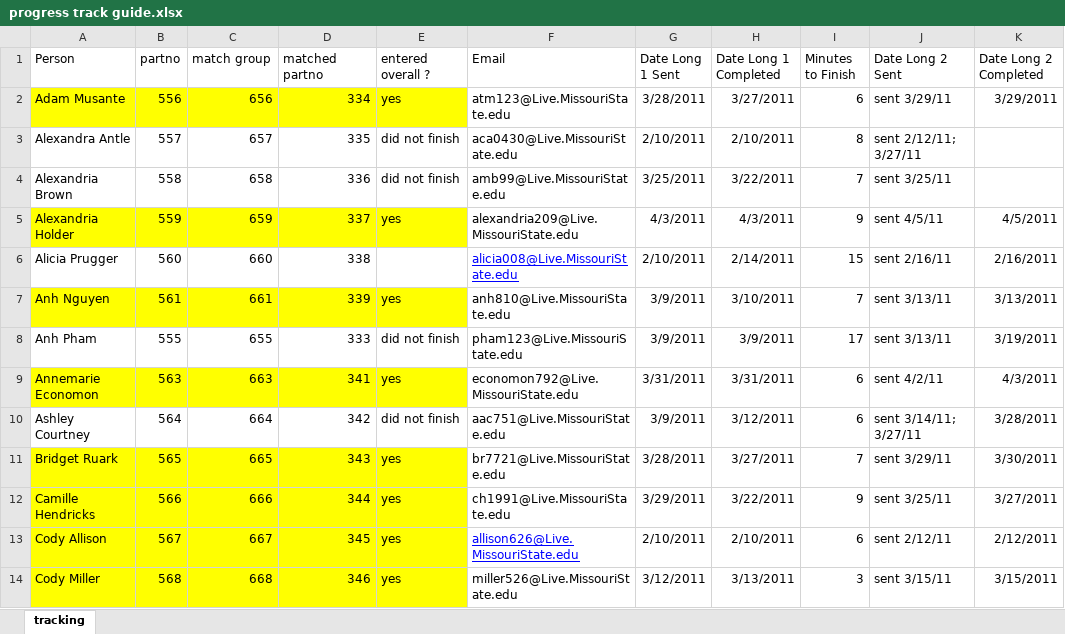
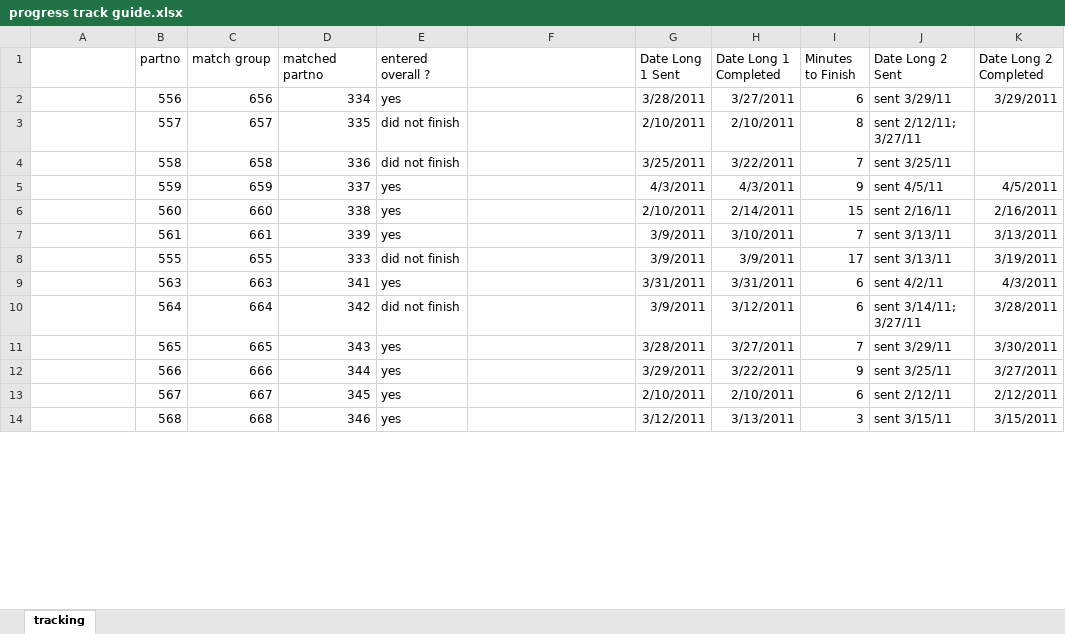
Before and after one commit to doomlab/JAM-git, an Excel workbook: longitudinal ratings/exp set up/progress track guide.xlsx, sheet tracking, drawn as a sheet; only a part is shown; values as stored, in another font and other column widths than the file's, no borders; the diff covers the shown part only; the diff names each change by its address in the sheet, - before the commit and + after, or states it on an @@ line.

Commit message:
eerything updated until results
put everything in the markdown and cleaned it up through methods
next step is to work on the data set for the norming phase reesults

```diff
--- a/longitudinal ratings/exp set up/progress track guide.xlsx (sheet tracking)
+++ b/longitudinal ratings/exp set up/progress track guide.xlsx (sheet tracking)
-A1: Person
+A1: (empty)
-F1: Email
+F1: (empty)
-A2: Adam Musante
+A2: (empty)
-A2:E2 fill: #FFFF00
+A2:E2 fill: none
-F2: atm123@Live.MissouriState.edu
+F2: (empty)
-A3: Alexandra Antle
+A3: (empty)
-F3: aca0430@Live.MissouriState.edu
+F3: (empty)
-A4: Alexandria Brown
+A4: (empty)
-F4: amb99@Live.MissouriState.edu
+F4: (empty)
-A5: Alexandria Holder
+A5: (empty)
-A5:E5 fill: #FFFF00
+A5:E5 fill: none
-F5: alexandria209@Live.MissouriState.edu
+F5: (empty)
-A6: Alicia Prugger
+A6: (empty)
-E6 (entered overall ?): (empty)
+E6 (entered overall ?): yes
-F6: alicia008@Live.MissouriState.edu
+F6: (empty)
-A7: Anh Nguyen
+A7: (empty)
-A7:E7 fill: #FFFF00
+A7:E7 fill: none
-F7: anh810@Live.MissouriState.edu
+F7: (empty)
-A8: Anh Pham
+A8: (empty)
-F8: pham123@Live.MissouriState.edu
+F8: (empty)
-A9: Annemarie Economon
+A9: (empty)
-A9:E9 fill: #FFFF00
+A9:E9 fill: none
-F9: economon792@Live.MissouriState.edu
+F9: (empty)
-A10: Ashley Courtney
+A10: (empty)
-F10: aac751@Live.MissouriState.edu
+F10: (empty)
-A11: Bridget Ruark
+A11: (empty)
-A11:E14 fill: #FFFF00
+A11:E14 fill: none
-F11: br7721@Live.MissouriState.edu
+F11: (empty)
-A12: Camille Hendricks
+A12: (empty)
-F12: ch1991@Live.MissouriState.edu
+F12: (empty)
-A13: Cody Allison
+A13: (empty)
-F13: allison626@Live.MissouriState.edu
+F13: (empty)
-A14: Cody Miller
+A14: (empty)
-F14: miller526@Live.MissouriState.edu
+F14: (empty)
```
Also changed, not shown: 84 edited cells and cell formats elsewhere in this sheet, 18 other files.
